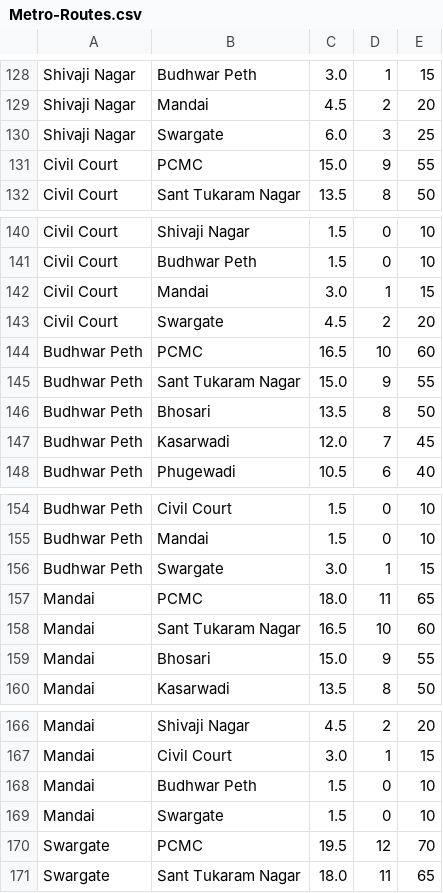
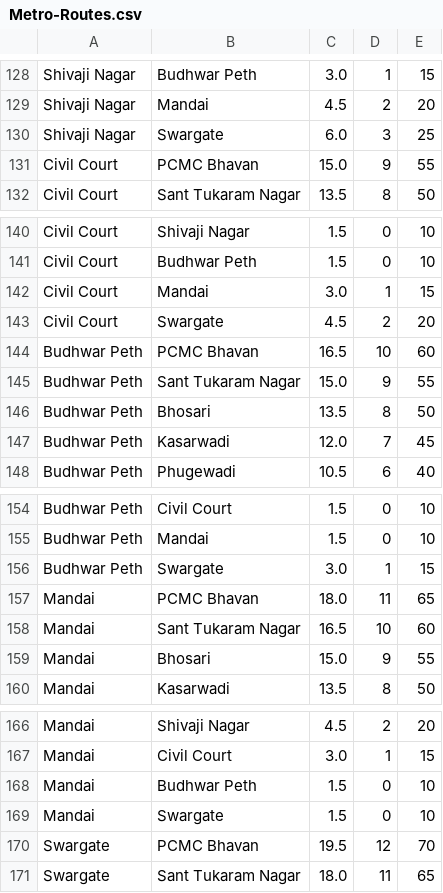
Before and after one commit to rxhuljoshi10/TravVo, a CSV file: app/src/main/assets/Metro-Routes.csv, drawn as a sheet; only a part is shown, gaps mark what is left out; the diff covers the shown part only.

```diff
--- a/app/src/main/assets/Metro-Routes.csv
+++ b/app/src/main/assets/Metro-Routes.csv
@@ -130,3 +130,3 @@ Shivaji Nagar,Mandai,4.5,2,20
 Shivaji Nagar,Swargate,6.0,3,25
-Civil Court,PCMC,15.0,9,55
+Civil Court,PCMC Bhavan,15.0,9,55
 Civil Court,Sant Tukaram Nagar,13.5,8,50
@@ -143,3 +143,3 @@ Civil Court,Mandai,3.0,1,15
 Civil Court,Swargate,4.5,2,20
-Budhwar Peth,PCMC,16.5,10,60
+Budhwar Peth,PCMC Bhavan,16.5,10,60
 Budhwar Peth,Sant Tukaram Nagar,15.0,9,55
@@ -156,3 +156,3 @@ Budhwar Peth,Mandai,1.5,0,10
 Budhwar Peth,Swargate,3.0,1,15
-Mandai,PCMC,18.0,11,65
+Mandai,PCMC Bhavan,18.0,11,65
 Mandai,Sant Tukaram Nagar,16.5,10,60
@@ -169,3 +169,3 @@ Mandai,Budhwar Peth,1.5,0,10
 Mandai,Swargate,1.5,0,10
-Swargate,PCMC,19.5,12,70
+Swargate,PCMC Bhavan,19.5,12,70
 Swargate,Sant Tukaram Nagar,18.0,11,65
```
Also changed, not shown: 22 edited cells elsewhere in this file, 19 other files.
